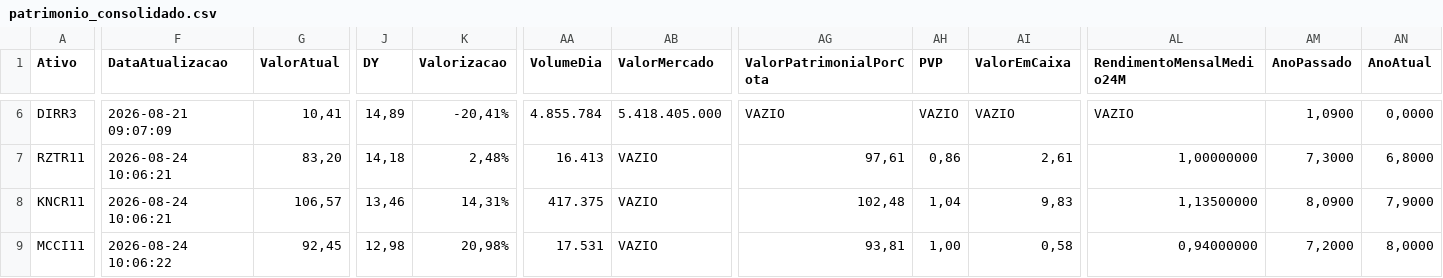
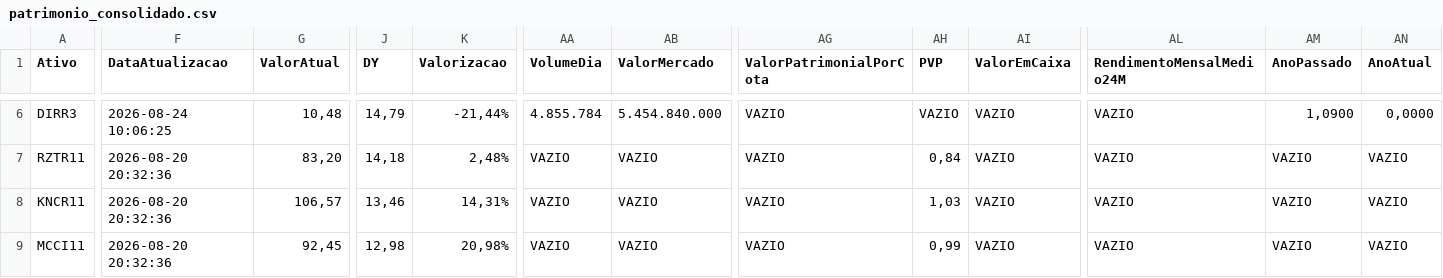
Before and after one commit to mec4tronico/FinancasOnline, a CSV file: patrimonio_consolidado.csv, drawn as a sheet; only a part is shown, gaps mark what is left out; the diff covers the shown part only; the diff names each change by its address in the sheet, - before the commit and + after, or states it on an @@ line.

Commit message:
Atualiza dados_mercados.csv

```diff
--- a/patrimonio_consolidado.csv
+++ b/patrimonio_consolidado.csv
-F6 (DataAtualizacao): 2026-08-21 09:07:09
+F6 (DataAtualizacao): 2026-08-24 10:06:25
-G6 (ValorAtual): 10,41
+G6 (ValorAtual): 10,48
-J6 (DY): 14,89
+J6 (DY): 14,79
-K6 (Valorizacao): -20,41%
+K6 (Valorizacao): -21,44%
-AB6 (ValorMercado): 5.418.405.000
+AB6 (ValorMercado): 5.454.840.000
-F7:F8 (DataAtualizacao): 2026-08-24 10:06:21
+F7:F8 (DataAtualizacao): 2026-08-20 20:32:36
-AA7 (VolumeDia): 16.413
+AA7 (VolumeDia): VAZIO
-AG7 (ValorPatrimonialPorCota): 97,61
+AG7 (ValorPatrimonialPorCota): VAZIO
-AH7 (PVP): 0,86
+AH7 (PVP): 0,84
-AI7 (ValorEmCaixa): 2,61
+AI7 (ValorEmCaixa): VAZIO
-AL7 (RendimentoMensalMedio24M): 1,00000000
+AL7 (RendimentoMensalMedio24M): VAZIO
-AM7 (AnoPassado): 7,3000
+AM7 (AnoPassado): VAZIO
-AN7 (AnoAtual): 6,8000
+AN7 (AnoAtual): VAZIO
-AA8 (VolumeDia): 417.375
+AA8 (VolumeDia): VAZIO
-AG8 (ValorPatrimonialPorCota): 102,48
+AG8 (ValorPatrimonialPorCota): VAZIO
-AH8 (PVP): 1,04
+AH8 (PVP): 1,03
-AI8 (ValorEmCaixa): 9,83
+AI8 (ValorEmCaixa): VAZIO
-AL8 (RendimentoMensalMedio24M): 1,13500000
+AL8 (RendimentoMensalMedio24M): VAZIO
-AM8 (AnoPassado): 8,0900
+AM8 (AnoPassado): VAZIO
-AN8 (AnoAtual): 7,9000
+AN8 (AnoAtual): VAZIO
-F9 (DataAtualizacao): 2026-08-24 10:06:22
+F9 (DataAtualizacao): 2026-08-20 20:32:36
-AA9 (VolumeDia): 17.531
+AA9 (VolumeDia): VAZIO
-AG9 (ValorPatrimonialPorCota): 93,81
+AG9 (ValorPatrimonialPorCota): VAZIO
-AH9 (PVP): 1,00
+AH9 (PVP): 0,99
-AI9 (ValorEmCaixa): 0,58
+AI9 (ValorEmCaixa): VAZIO
-AL9 (RendimentoMensalMedio24M): 0,94000000
+AL9 (RendimentoMensalMedio24M): VAZIO
-AM9 (AnoPassado): 7,2000
+AM9 (AnoPassado): VAZIO
-AN9 (AnoAtual): 8,0000
+AN9 (AnoAtual): VAZIO
```
Also changed, not shown: 148 edited cells elsewhere in this file.
